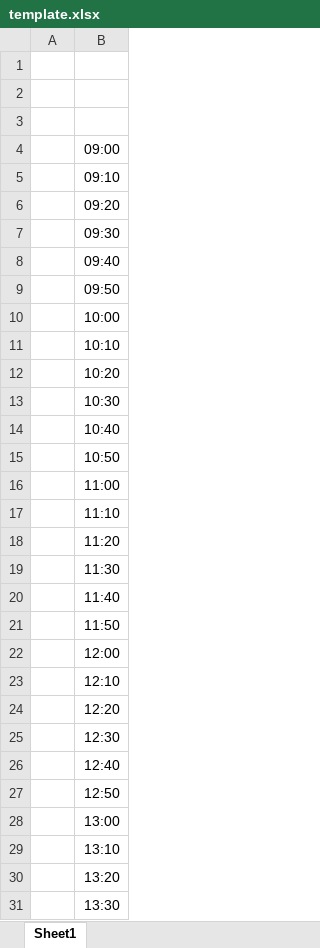
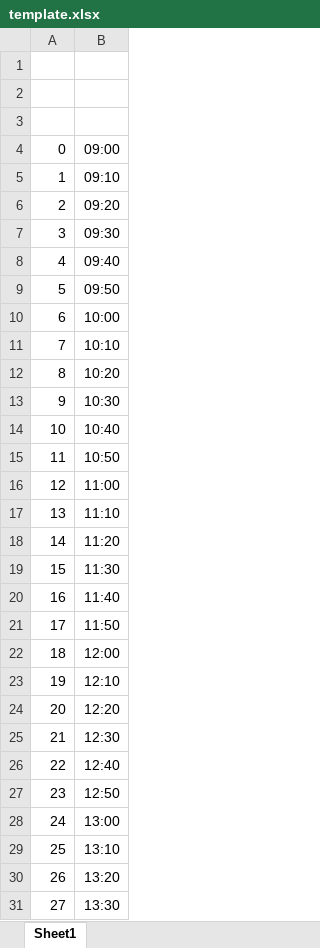
Before and after one commit to joao-conde/feup-iart, an Excel workbook: genetic-conference/template.xlsx, sheet Sheet1, drawn as a sheet; only a part is shown; values as stored, in another font and other column widths than the file's, no borders; charts and pictures not drawn; the diff covers the shown part only; the diff names each change by its address in the sheet, - before the commit and + after, or states it on an @@ line.

```diff
--- a/genetic-conference/template.xlsx (sheet Sheet1)
+++ b/genetic-conference/template.xlsx (sheet Sheet1)
-A4: (empty)
+A4: 0
-A5: (empty)
+A5: 1
-A6: (empty)
+A6: 2
-A7: (empty)
+A7: 3
-A8: (empty)
+A8: 4
-A9: (empty)
+A9: 5
-A10: (empty)
+A10: 6
-A11: (empty)
+A11: 7
-A12: (empty)
+A12: 8
-A13: (empty)
+A13: 9
-A14: (empty)
+A14: 10
-A15: (empty)
+A15: 11
-A16: (empty)
+A16: 12
-A17: (empty)
+A17: 13
-A18: (empty)
+A18: 14
-A19: (empty)
+A19: 15
-A20: (empty)
+A20: 16
-A21: (empty)
+A21: 17
-A22: (empty)
+A22: 18
-A23: (empty)
+A23: 19
-A24: (empty)
+A24: 20
-A25: (empty)
+A25: 21
-A26: (empty)
+A26: 22
-A27: (empty)
+A27: 23
-A28: (empty)
+A28: 24
-A29: (empty)
+A29: 25
-A30: (empty)
+A30: 26
-A31: (empty)
+A31: 27
```
Also changed, not shown: 33 edited cells elsewhere in this sheet, charts or pictures, 5 other files.
